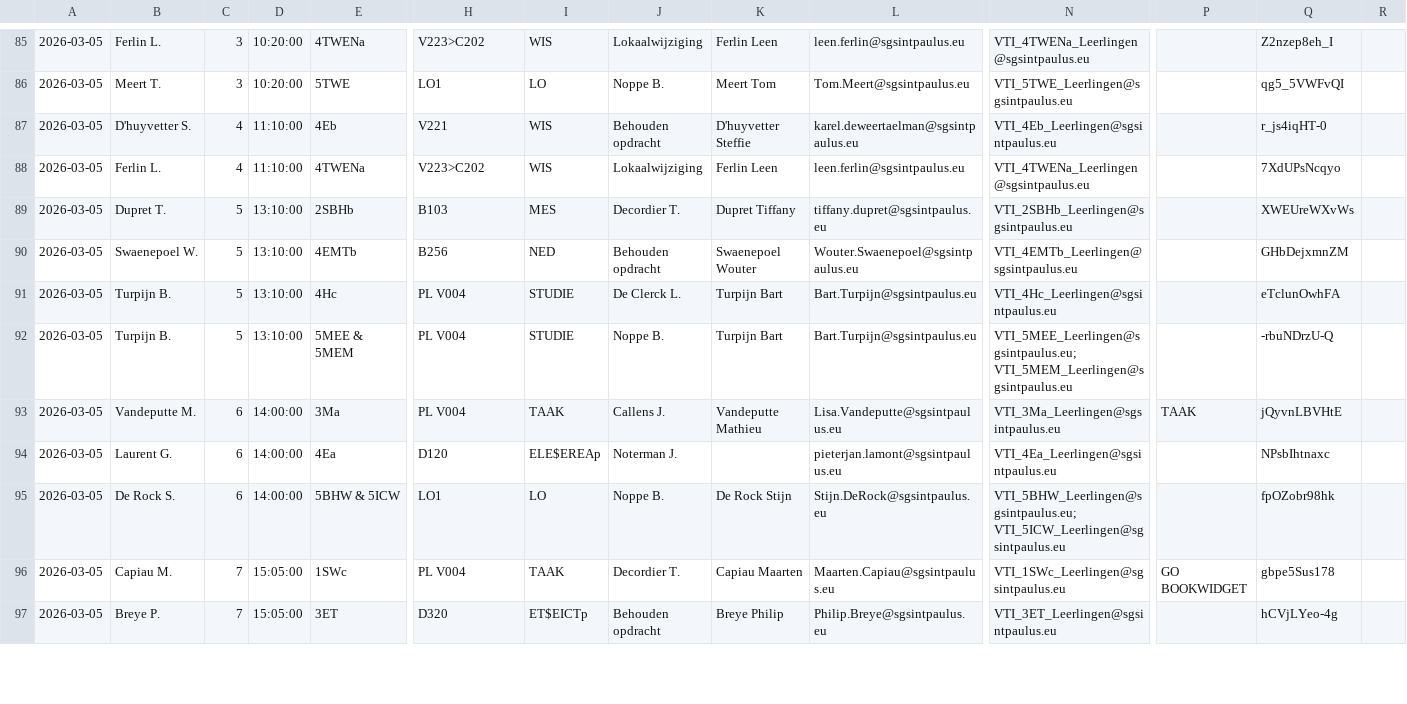
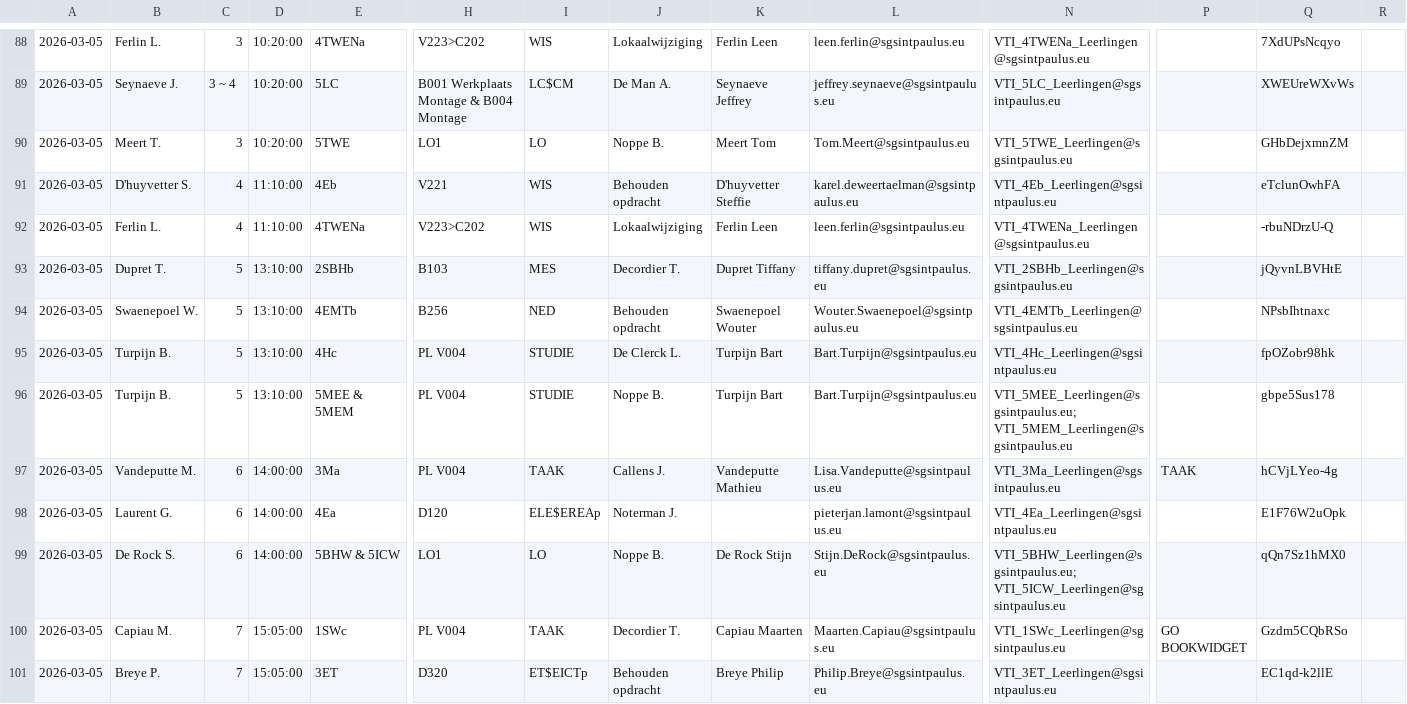
Before and after one commit to tomvanwehaege/xibo-database, a CSV file: xibo-vervangingen.csv, drawn as a sheet; only a part is shown, gaps mark what is left out; addresses are those after the commit; rows hold the shown columns only; the diff covers the shown part only; the diff names each change by its address in the sheet, - before the commit and + after, or states it on an @@ line.

```diff
--- a/xibo-vervangingen.csv
+++ b/xibo-vervangingen.csv
-Q88: Z2nzep8eh_I
+Q88: 7XdUPsNcqyo
+row 89: 2026-03-05 | Seynaeve J. | 3 ~ 4 | 10:20:00 | 5LC | B001 Werkplaats Montage & B004 Montage | LC$CM | De Man A. | Seynaeve Jeffrey | jeffrey.seynaeve@sgsintpaulus.eu | VTI_5LC_Leerlingen@sgsintpaulus.eu |  | XWEUreWXvWs
-Q90: qg5_5VWFvQI
+Q90: GHbDejxmnZM
-Q91: r_js4iqHT-0
+Q91: eTclunOwhFA
-Q92: 7XdUPsNcqyo
+Q92: -rbuNDrzU-Q
-Q93: XWEUreWXvWs
+Q93: jQyvnLBVHtE
-Q94: GHbDejxmnZM
+Q94: NPsbIhtnaxc
-Q95: eTclunOwhFA
+Q95: fpOZobr98hk
-Q96: -rbuNDrzU-Q
+Q96: gbpe5Sus178
-Q97: jQyvnLBVHtE
+Q97: hCVjLYeo-4g
-Q98: NPsbIhtnaxc
+Q98: E1F76W2uOpk
-Q99: fpOZobr98hk
+Q99: qQn7Sz1hMX0
-Q100: gbpe5Sus178
+Q100: Gzdm5CQbRSo
-Q101: hCVjLYeo-4g
+Q101: EC1qd-k2llE
```
Also changed, not shown: 7 added rows and 43 edited cells elsewhere in this file.
